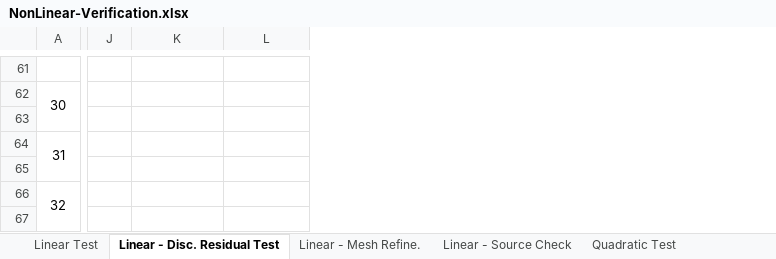
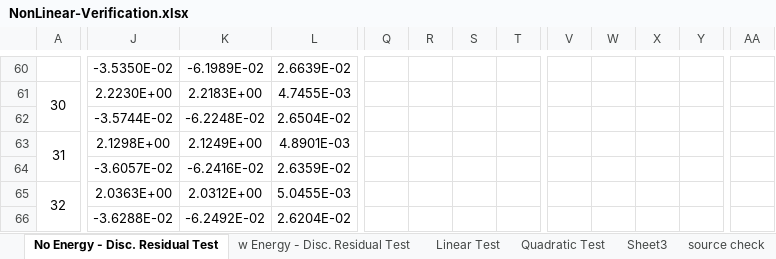
Before and after one commit to albeanth/Fctn_Src, an Excel workbook: c++/PETSc_Tests/NonLinear-Verification.xlsx, sheet No Energy - Disc. Residual Test, drawn as a sheet; only a part is shown, gaps mark what is left out; values as stored, in another font and other column widths than the file's, no borders; charts and pictures not drawn; removed rows and columns are numbered as before the commit, all else as after; the diff covers the shown part only; the diff names each change by its address in the sheet, - before the commit and + after, or states it on an @@ line.

Commit message:
merging in spreadsheet from energy branch into master branch

```diff
--- a/c++/PETSc_Tests/NonLinear-Verification.xlsx (sheet No Energy - Disc. Residual Test)
+++ b/c++/PETSc_Tests/NonLinear-Verification.xlsx (sheet No Energy - Disc. Residual Test)
-sheet tab: Linear - Disc. Residual Test
+sheet tab: No Energy - Disc. Residual Test
-sheet tab: Linear - Mesh Refine.
+sheet tab: w Energy - Disc. Residual Test
-sheet tab: Linear - Source Check
+sheet tab: source check
+sheet tab: Sheet3
@@ sheet tab order changed: No Energy - Disc. Residual Test | w Energy - Disc. Residual Test | Linear Test | Quadratic Test | Sheet3 | source check @@
-column J, empty
+column J, rows 60-66: -3.5350E-02 | 2.2230E+00 | -3.5744E-02 | 2.1298E+00 | -3.6057E-02 | 2.0363E+00 | -3.6288E-02
+column Q, empty
+column R, empty
+column S, empty
+column T, empty
+column V, empty
+column W, empty
+column X, empty
+column Y, empty
+column AA, empty
-K60: (empty)
+K60: -6.1989E-02
-L60: (empty)
+L60: 2.6639E-02
-K61: (empty)
+K61: 2.2183E+00
-L61: (empty)
+L61: 4.7455E-03
-K62: (empty)
+K62: -6.2248E-02
-L62: (empty)
+L62: 2.6504E-02
-K63: (empty)
+K63: 2.1249E+00
-L63: (empty)
+L63: 4.8901E-03
-K64: (empty)
+K64: -6.2416E-02
-L64: (empty)
+L64: 2.6359E-02
-K65: (empty)
+K65: 2.0312E+00
-L65: (empty)
+L65: 5.0455E-03
-K66: (empty)
+K66: -6.2492E-02
-L66: (empty)
+L66: 2.6204E-02
```
Also changed, not shown: 1 removed row, 12 added columns, 72 edited cells, cell formats, merged cells and row numbers in column A elsewhere in this sheet, sheet w Energy - Disc. Residual Test, formulas that keep their value, charts or pictures.
